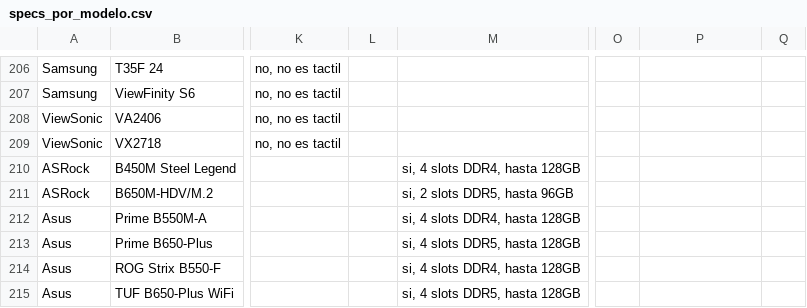
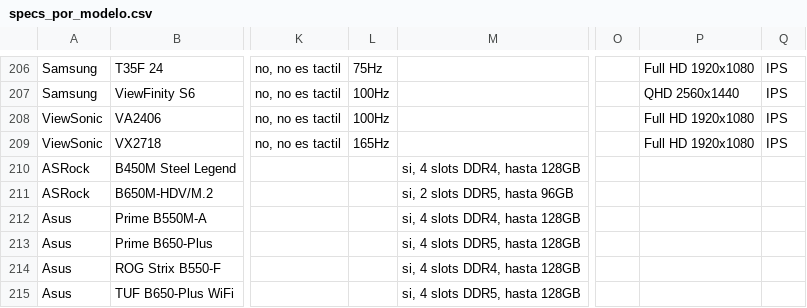
Before and after one commit to martinrf79/Verifika, a CSV file: data/clientes/verifika_prod/specs_por_modelo.csv, drawn as a sheet; only a part is shown, gaps mark what is left out; the diff covers the shown part only; the diff names each change by its address in the sheet, - before the commit and + after, or states it on an @@ line.

```diff
--- a/data/clientes/verifika_prod/specs_por_modelo.csv
+++ b/data/clientes/verifika_prod/specs_por_modelo.csv
-L206: (empty)
+L206: 75Hz
-P206: (empty)
+P206: Full HD 1920x1080
-Q206:Q209: (empty)
+Q206:Q209: IPS
-L207:L208: (empty)
+L207:L208: 100Hz
-P207: (empty)
+P207: QHD 2560x1440
-P208:P209: (empty)
+P208:P209: Full HD 1920x1080
-L209: (empty)
+L209: 165Hz
```
Also changed, not shown: 60 edited cells elsewhere in this file, 7 other files.
